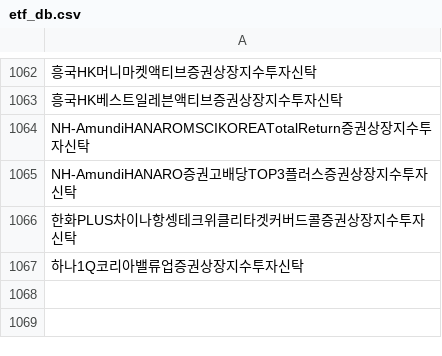
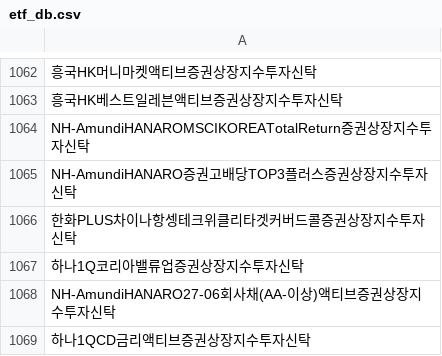
Before and after one commit to sungin-etf/test, a CSV file: etf_db.csv, drawn as a sheet; only a part is shown, gaps mark what is left out.

```diff
--- a/etf_db.csv
+++ b/etf_db.csv
@@ -1067 +1067,3 @@ NH-AmundiHANARO증권고배당TOP3플러스증권상장지수투자신탁
 하나1Q코리아밸류업증권상장지수투자신탁
+NH-AmundiHANARO27-06회사채(AA-이상)액티브증권상장지수투자신탁
+하나1QCD금리액티브증권상장지수투자신탁
```
